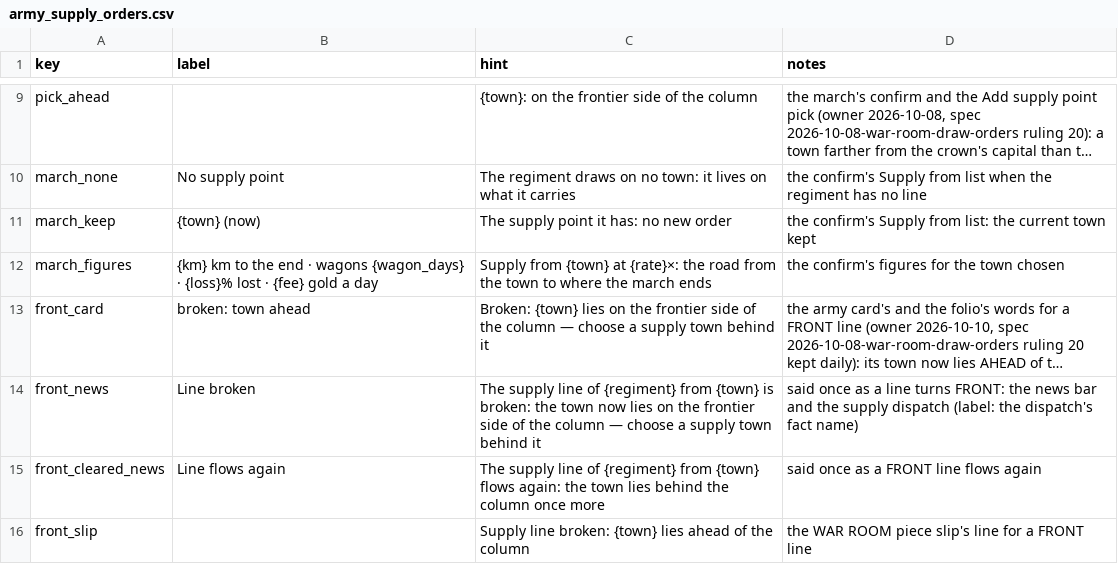
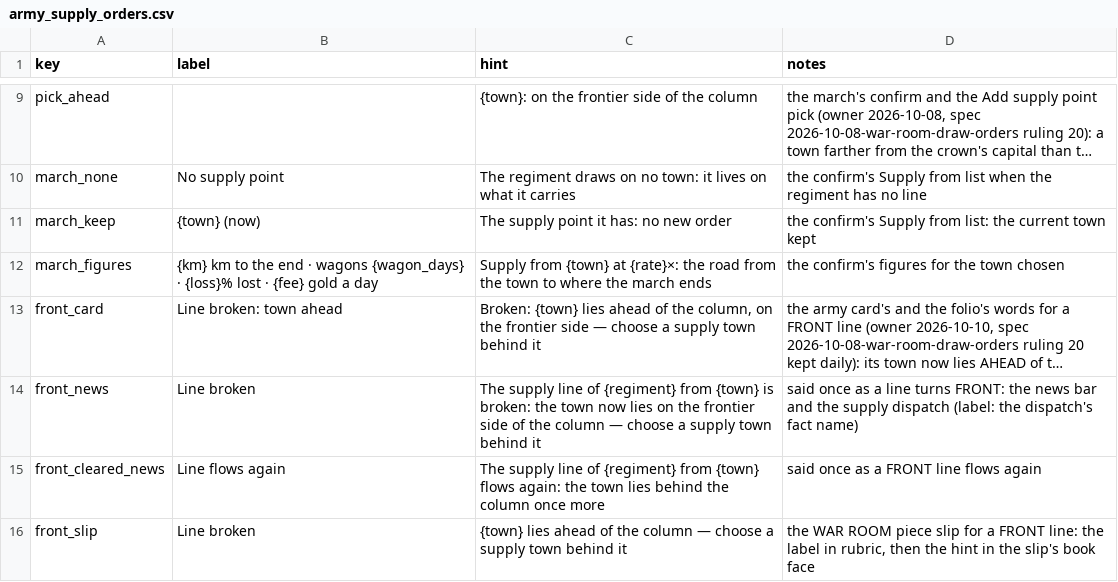
Before and after one commit to samuelzhang1201/game_design, a CSV file: data/army_supply_orders.csv, drawn as a sheet; only a part is shown, gaps mark what is left out; long unchanged cells end in …; the diff names each change by its address in the sheet, - before the commit and + after, or states it on an @@ line.

```diff
--- a/data/army_supply_orders.csv
+++ b/data/army_supply_orders.csv
-B13 (label): broken: town ahead
+B13 (label): Line broken: town ahead
-C13 (hint): …{town} lies on the frontier side of the column — choose…
+C13 (hint): …{town} lies ahead of the column, on the frontier side — choose…
-B16 (label): (empty)
+B16 (label): Line broken
-C16 (hint): Supply line broken: {town} lies ahead of the column
+C16 (hint): {town} lies ahead of the column — choose a supply town behind it
-D16 (notes): …ROOM piece slip's line for a FRONT line
+D16 (notes): …ROOM piece slip for a FRONT line: the label in rubric, then the hint in the slip's book face
```
Also changed, not shown: 8 other files.
